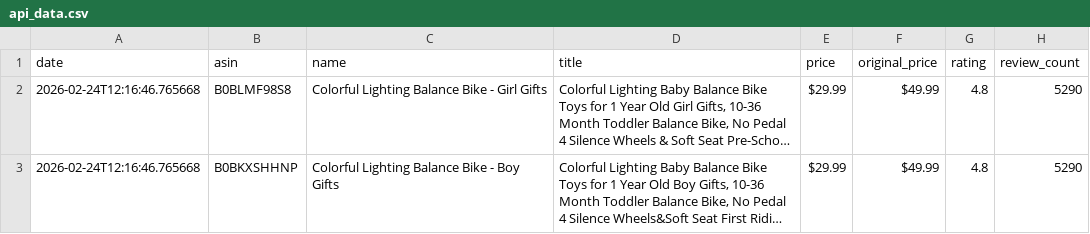
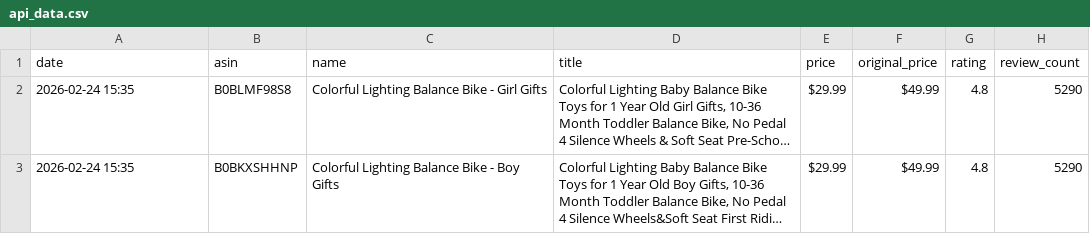
Before and after one commit to ssumday1992-alt/amazon-tracker-data, a CSV file: api_data.csv, drawn as a sheet; only a part is shown; long unchanged cells end in …; the diff names each change by its address in the sheet, - before the commit and + after, or states it on an @@ line.

Commit message:
Update date format

```diff
--- a/api_data.csv
+++ b/api_data.csv
-A2:A3 (date): 2026-02-24T12:16:46.765668
+A2:A3 (date): 2026-02-24 15:35
```
